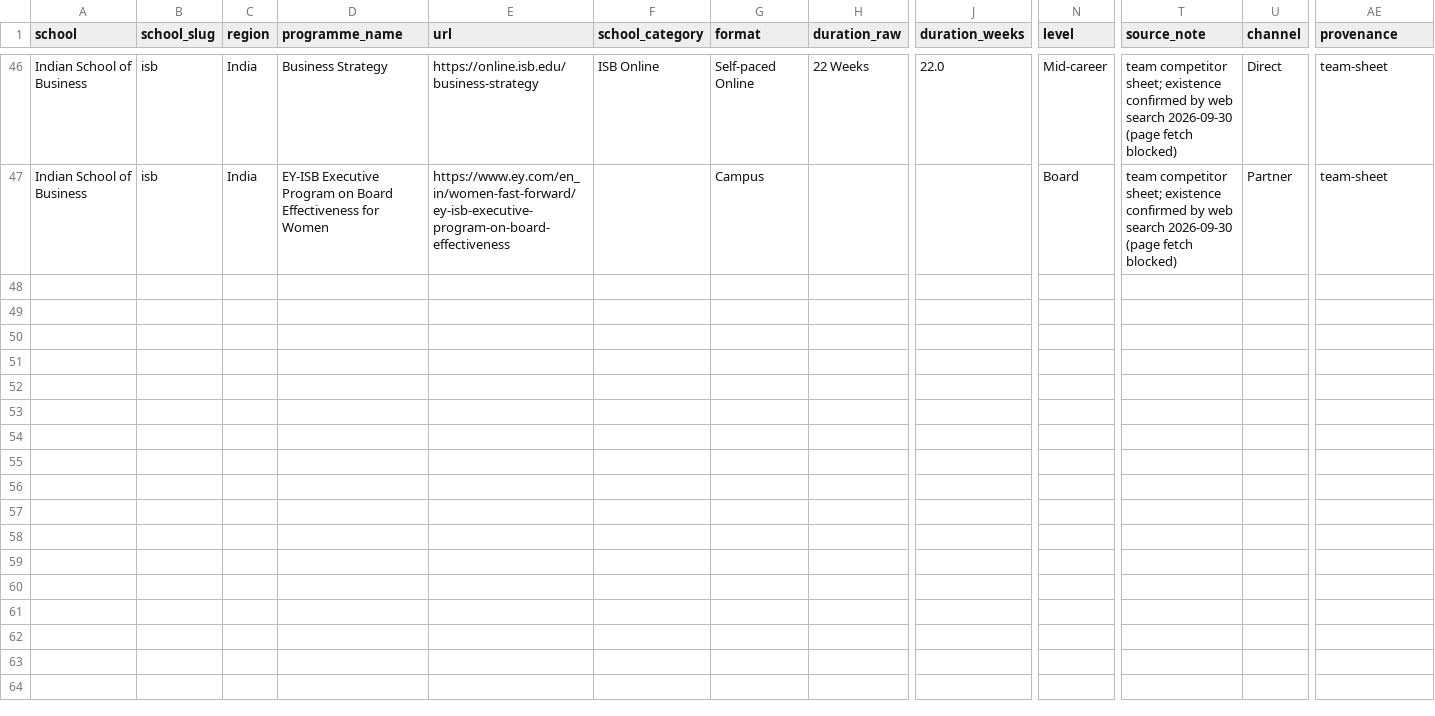
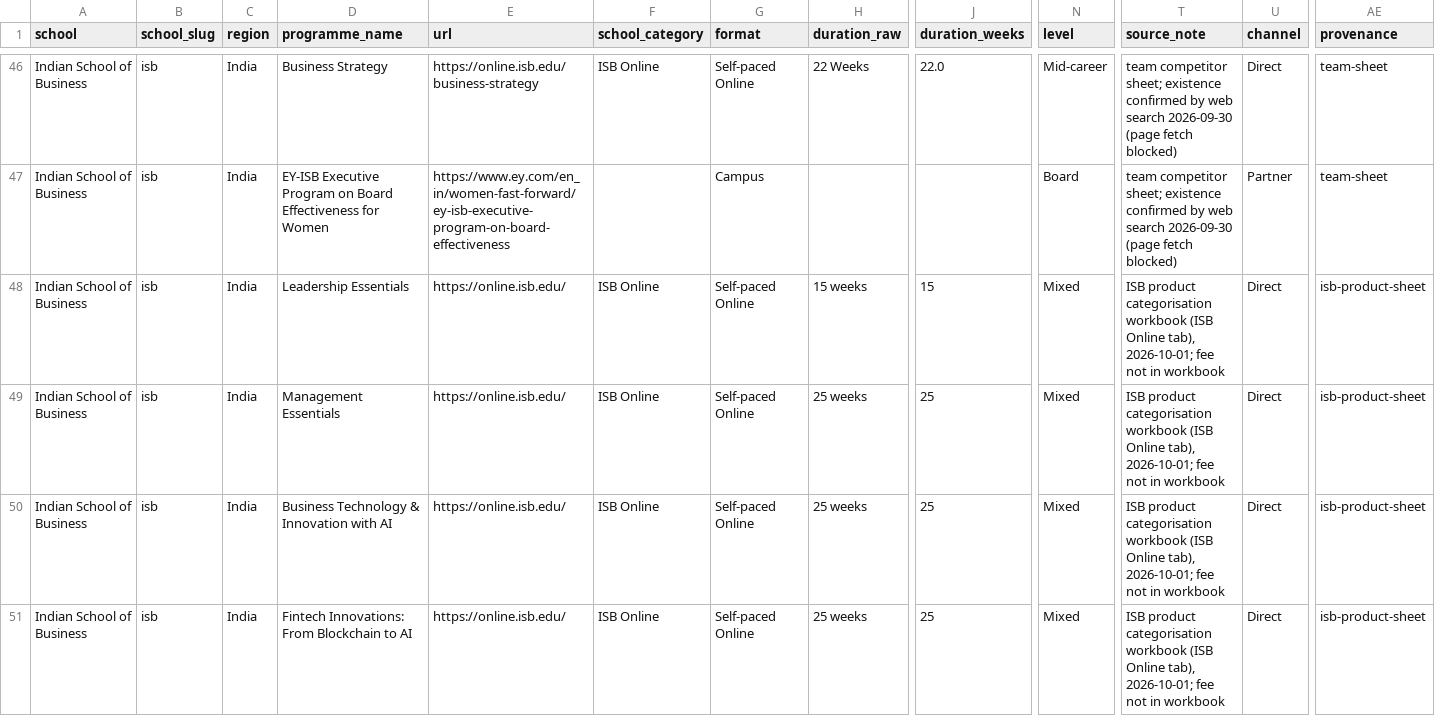
Before and after one commit to sumanthvedala/isb-execed-market, a CSV file: data/catalogues/isb.csv, drawn as a sheet; only a part is shown, gaps mark what is left out; rows hold the shown columns only; the diff names each change by its address in the sheet, - before the commit and + after, or states it on an @@ line.

```diff
--- a/data/catalogues/isb.csv
+++ b/data/catalogues/isb.csv
+row 48: Indian School of Business | isb | India | Leadership Essentials | https://online.isb.edu/ | ISB Online | Self-paced Online | 15 weeks | 15 | Mixed | ISB product categorisation workbook (ISB Online tab), 2026-10-01; fee not in workbook | Direct | isb-product-sheet
+row 49: Indian School of Business | isb | India | Management Essentials | https://online.isb.edu/ | ISB Online | Self-paced Online | 25 weeks | 25 | Mixed | ISB product categorisation workbook (ISB Online tab), 2026-10-01; fee not in workbook | Direct | isb-product-sheet
+row 50: Indian School of Business | isb | India | Business Technology & Innovation with AI | https://online.isb.edu/ | ISB Online | Self-paced Online | 25 weeks | 25 | Mixed | ISB product categorisation workbook (ISB Online tab), 2026-10-01; fee not in workbook | Direct | isb-product-sheet
+row 51: Indian School of Business | isb | India | Fintech Innovations: From Blockchain to AI | https://online.isb.edu/ | ISB Online | Self-paced Online | 25 weeks | 25 | Mixed | ISB product categorisation workbook (ISB Online tab), 2026-10-01; fee not in workbook | Direct | isb-product-sheet
```
Also changed, not shown: data/overrides.csv, outputs/matrix_theme_by_school.csv, 14 other files.
